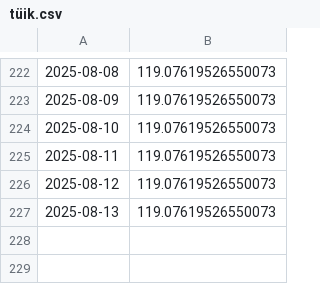
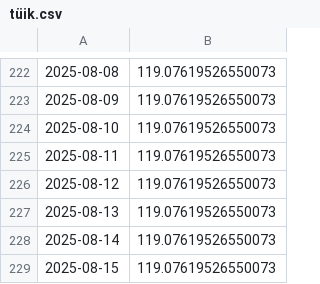
Before and after one commit to kaboya19/web-tufe-flask, a CSV file: tüik.csv, drawn as a sheet; only a part is shown, gaps mark what is left out; the diff names each change by its address in the sheet, - before the commit and + after, or states it on an @@ line.

```diff
--- a/tüik.csv
+++ b/tüik.csv
+row 228: 2025-08-14 | 119.07619526550073
+row 229: 2025-08-15 | 119.07619526550073
```
Also changed, not shown: gruplar_int.csv, harcama_grupları.csv, 9 other files.
